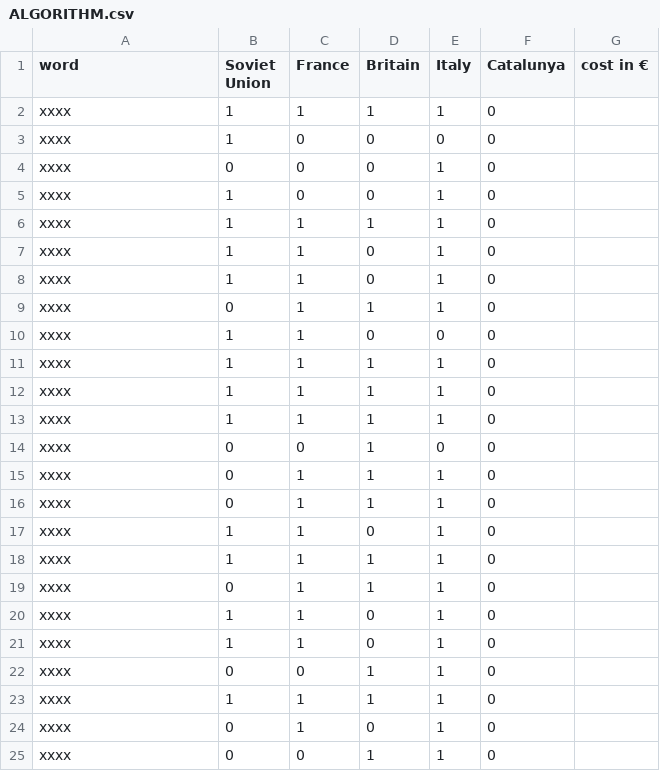
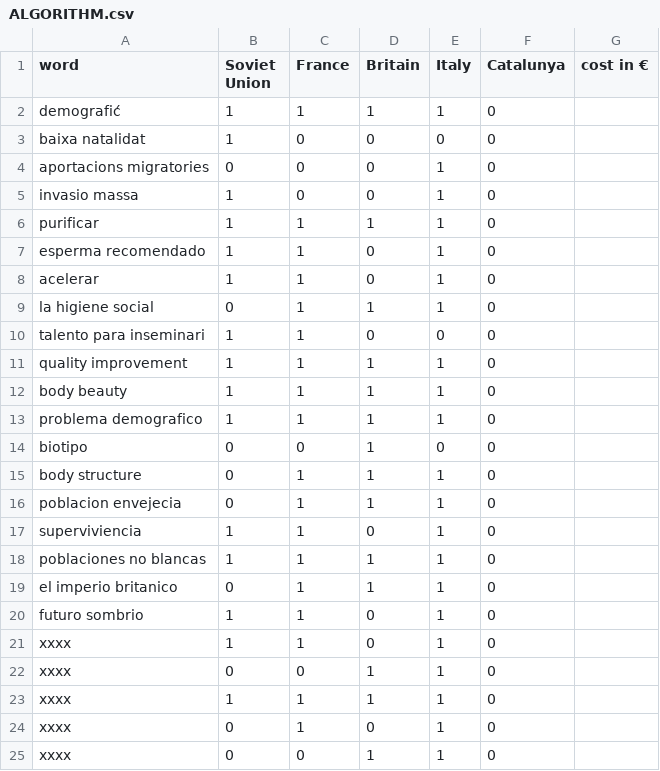
Before and after one commit to RebeccaClose/metricalia, a CSV file: ALGORITHM.csv, drawn as a sheet; only a part is shown.

Commit message:
Update ALGORITHM.csv

```diff
--- a/ALGORITHM.csv
+++ b/ALGORITHM.csv
@@ -1,21 +1,21 @@
 word,Soviet Union,France,Britain,Italy,Catalunya,cost in €
-xxxx,1,1,1,1,0
-xxxx,1,0,0,0,0
-xxxx,0,0,0,1,0
-xxxx,1,0,0,1,0
-xxxx,1,1,1,1,0
-xxxx,1,1,0,1,0
-xxxx,1,1,0,1,0
-xxxx,0,1,1,1,0
-xxxx,1,1,0,0,0
-xxxx,1,1,1,1,0
-xxxx,1,1,1,1,0
-xxxx,1,1,1,1,0
-xxxx,0,0,1,0,0
-xxxx,0,1,1,1,0
-xxxx,0,1,1,1,0
-xxxx,1,1,0,1,0
-xxxx,1,1,1,1,0
-xxxx,0,1,1,1,0
-xxxx,1,1,0,1,0
+demografić,1,1,1,1,0
+baixa natalidat,1,0,0,0,0
+aportacions migratories,0,0,0,1,0
+invasio massa,1,0,0,1,0
+purificar,1,1,1,1,0
+esperma recomendado,1,1,0,1,0
+acelerar,1,1,0,1,0
+la higiene social,0,1,1,1,0
+talento para inseminari,1,1,0,0,0
+quality improvement,1,1,1,1,0
+body beauty,1,1,1,1,0
+problema demografico,1,1,1,1,0
+biotipo,0,0,1,0,0
+body structure,0,1,1,1,0
+poblacion envejecia,0,1,1,1,0
+superviviencia,1,1,0,1,0
+poblaciones no blancas,1,1,1,1,0
+el imperio britanico,0,1,1,1,0
+futuro sombrio,1,1,0,1,0
 xxxx,1,1,0,1,0
```
